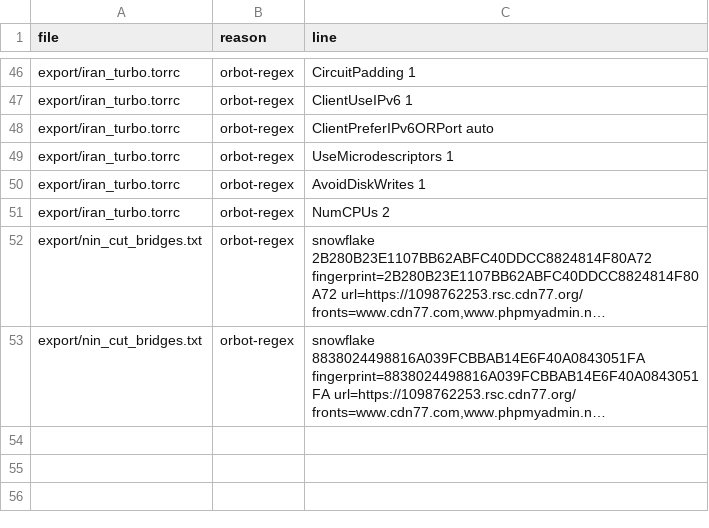
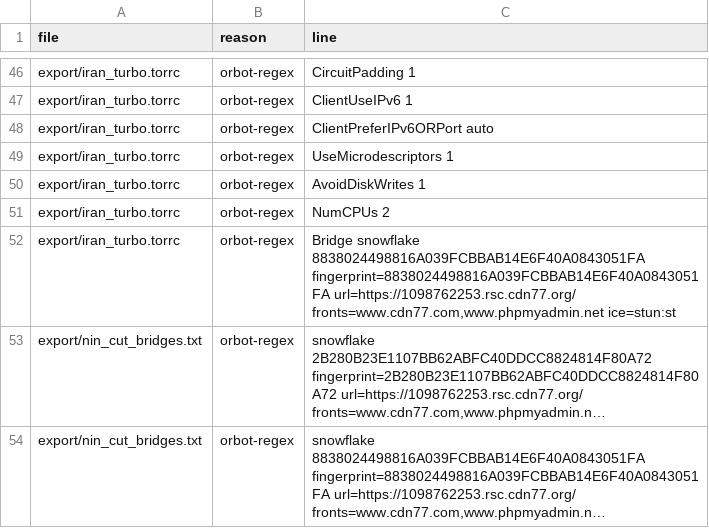
Before and after one commit to ysa-py/Tor-Bridges-Collector, a TSV file: export/orbot_rejected_report.tsv, drawn as a sheet; only a part is shown, gaps mark what is left out; long unchanged cells end in …; the diff names each change by its address in the sheet, - before the commit and + after, or states it on an @@ line.

```diff
--- a/export/orbot_rejected_report.tsv
+++ b/export/orbot_rejected_report.tsv
+row 52: export/iran_turbo.torrc | orbot-regex | Bridge snowflake 8838024498816A039FCBBAB14E6F40A0843051FA fingerprint=8838024498816A039FCBBAB14E6F40A0843051FA url=https://1098762253.rsc.cdn77.org/ fronts=www.cdn77.com,www.phpmyadmin.net ice=stun:st
```
Also changed, not shown: 24 other files.
